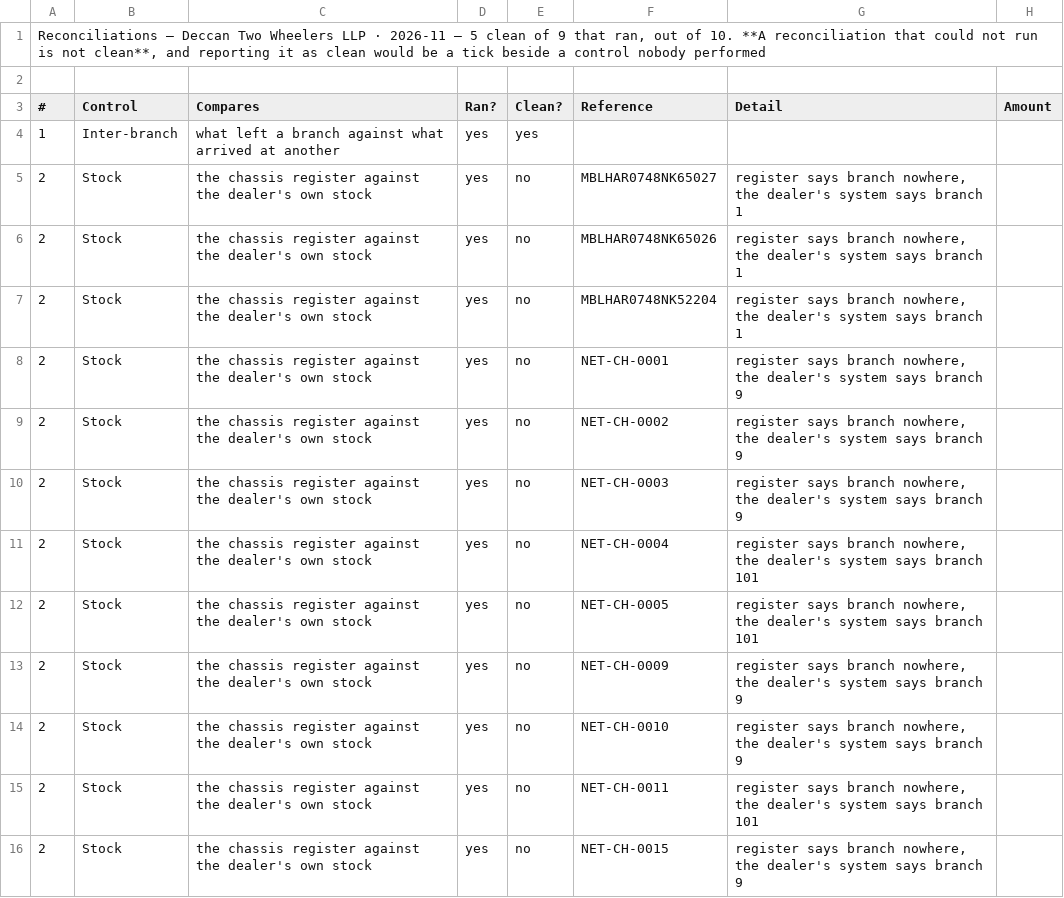
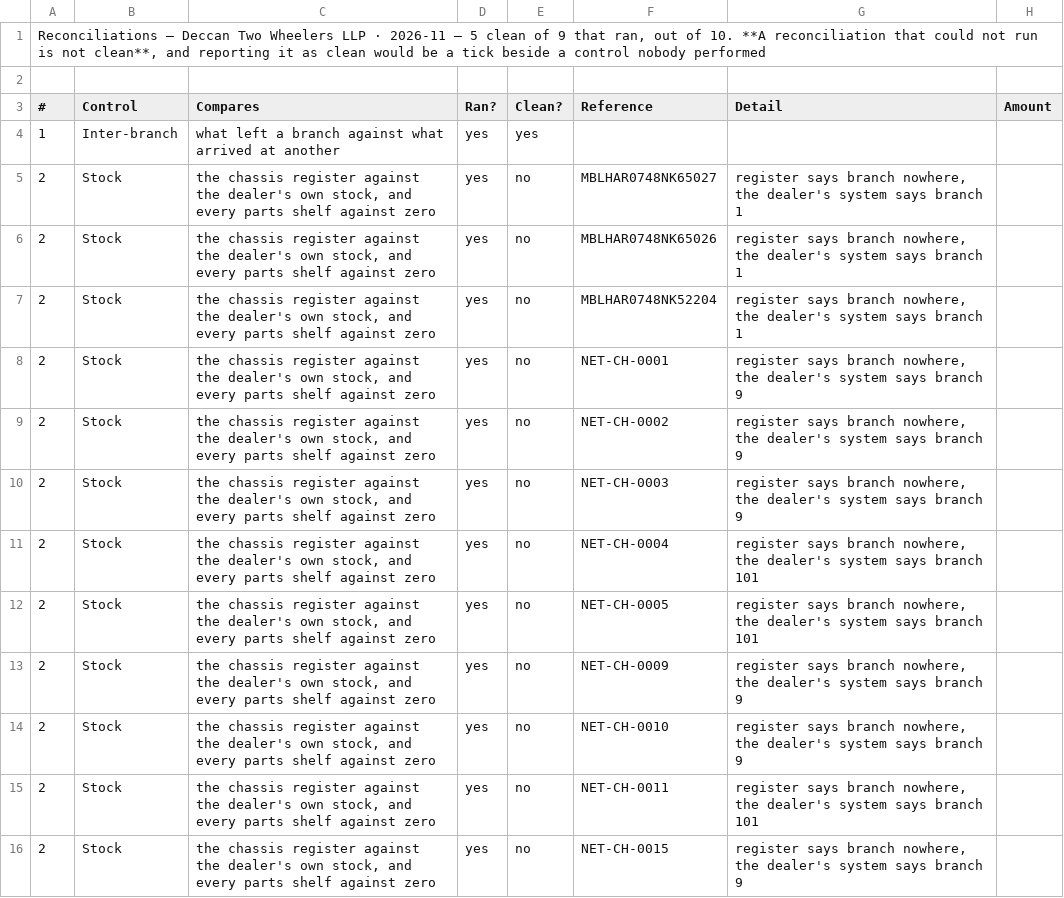
Before and after one commit to anirbansinha85-prog/Insur-Router, a CSV file: sample-reports/from-ddms/DECCAN/12-reconciliations.csv, drawn as a sheet; only a part is shown; the diff covers the shown part only.

```diff
--- a/sample-reports/from-ddms/DECCAN/12-reconciliations.csv
+++ b/sample-reports/from-ddms/DECCAN/12-reconciliations.csv
@@ -4,13 +4,13 @@
 1,Inter-branch,what left a branch against what arrived at another,yes,yes,,,
-2,Stock,the chassis register against the dealer's own stock,yes,no,MBLHAR0748NK65027,"register says branch nowhere, the dealer's system says branch 1",
-2,Stock,the chassis register against the dealer's own stock,yes,no,MBLHAR0748NK65026,"register says branch nowhere, the dealer's system says branch 1",
-2,Stock,the chassis register against the dealer's own stock,yes,no,MBLHAR0748NK52204,"register says branch nowhere, the dealer's system says branch 1",
-2,Stock,the chassis register against the dealer's own stock,yes,no,NET-CH-0001,"register says branch nowhere, the dealer's system says branch 9",
-2,Stock,the chassis register against the dealer's own stock,yes,no,NET-CH-0002,"register says branch nowhere, the dealer's system says branch 9",
-2,Stock,the chassis register against the dealer's own stock,yes,no,NET-CH-0003,"register says branch nowhere, the dealer's system says branch 9",
-2,Stock,the chassis register against the dealer's own stock,yes,no,NET-CH-0004,"register says branch nowhere, the dealer's system says branch 101",
-2,Stock,the chassis register against the dealer's own stock,yes,no,NET-CH-0005,"register says branch nowhere, the dealer's system says branch 101",
-2,Stock,the chassis register against the dealer's own stock,yes,no,NET-CH-0009,"register says branch nowhere, the dealer's system says branch 9",
-2,Stock,the chassis register against the dealer's own stock,yes,no,NET-CH-0010,"register says branch nowhere, the dealer's system says branch 9",
-2,Stock,the chassis register against the dealer's own stock,yes,no,NET-CH-0011,"register says branch nowhere, the dealer's system says branch 101",
-2,Stock,the chassis register against the dealer's own stock,yes,no,NET-CH-0015,"register says branch nowhere, the dealer's system says branch 9",
+2,Stock,"the chassis register against the dealer's own stock, and every parts shelf against zero",yes,no,MBLHAR0748NK65027,"register says branch nowhere, the dealer's system says branch 1",
+2,Stock,"the chassis register against the dealer's own stock, and every parts shelf against zero",yes,no,MBLHAR0748NK65026,"register says branch nowhere, the dealer's system says branch 1",
+2,Stock,"the chassis register against the dealer's own stock, and every parts shelf against zero",yes,no,MBLHAR0748NK52204,"register says branch nowhere, the dealer's system says branch 1",
+2,Stock,"the chassis register against the dealer's own stock, and every parts shelf against zero",yes,no,NET-CH-0001,"register says branch nowhere, the dealer's system says branch 9",
+2,Stock,"the chassis register against the dealer's own stock, and every parts shelf against zero",yes,no,NET-CH-0002,"register says branch nowhere, the dealer's system says branch 9",
+2,Stock,"the chassis register against the dealer's own stock, and every parts shelf against zero",yes,no,NET-CH-0003,"register says branch nowhere, the dealer's system says branch 9",
+2,Stock,"the chassis register against the dealer's own stock, and every parts shelf against zero",yes,no,NET-CH-0004,"register says branch nowhere, the dealer's system says branch 101",
+2,Stock,"the chassis register against the dealer's own stock, and every parts shelf against zero",yes,no,NET-CH-0005,"register says branch nowhere, the dealer's system says branch 101",
+2,Stock,"the chassis register against the dealer's own stock, and every parts shelf against zero",yes,no,NET-CH-0009,"register says branch nowhere, the dealer's system says branch 9",
+2,Stock,"the chassis register against the dealer's own stock, and every parts shelf against zero",yes,no,NET-CH-0010,"register says branch nowhere, the dealer's system says branch 9",
+2,Stock,"the chassis register against the dealer's own stock, and every parts shelf against zero",yes,no,NET-CH-0011,"register says branch nowhere, the dealer's system says branch 101",
+2,Stock,"the chassis register against the dealer's own stock, and every parts shelf against zero",yes,no,NET-CH-0015,"register says branch nowhere, the dealer's system says branch 9",
```
Also changed, not shown: 12 edited cells elsewhere in this file, sample-reports/from-ddms/DECCAN/11-voucher-numbering.csv, sample-reports/from-ddms/SARASWATI/05-sales-register.csv, 33 other files.
